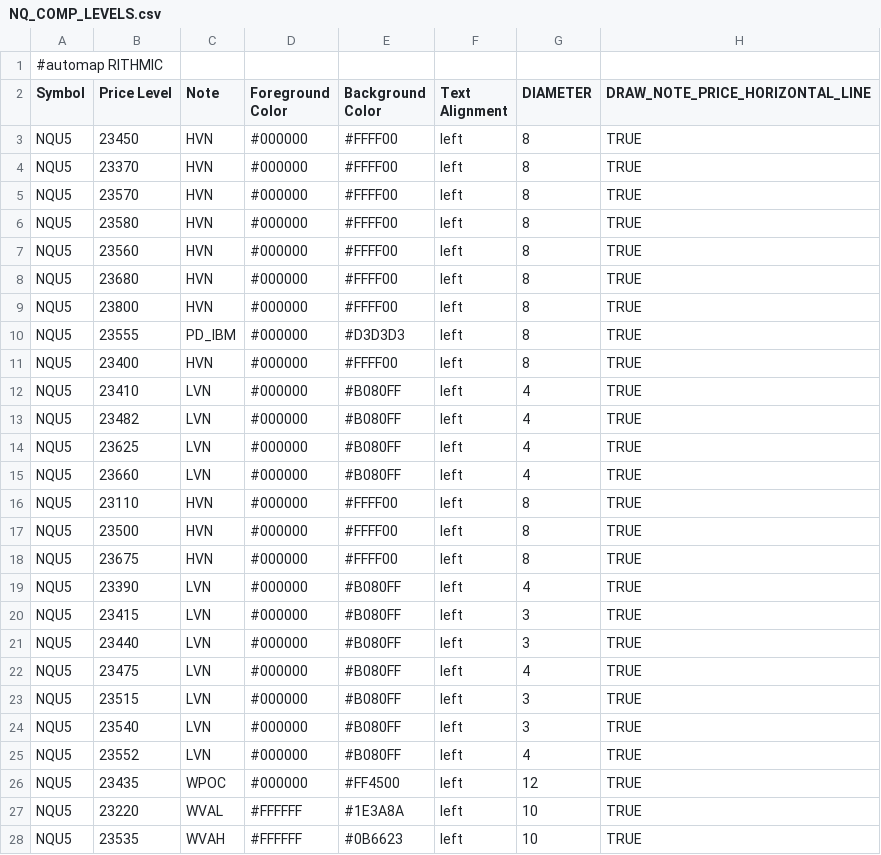
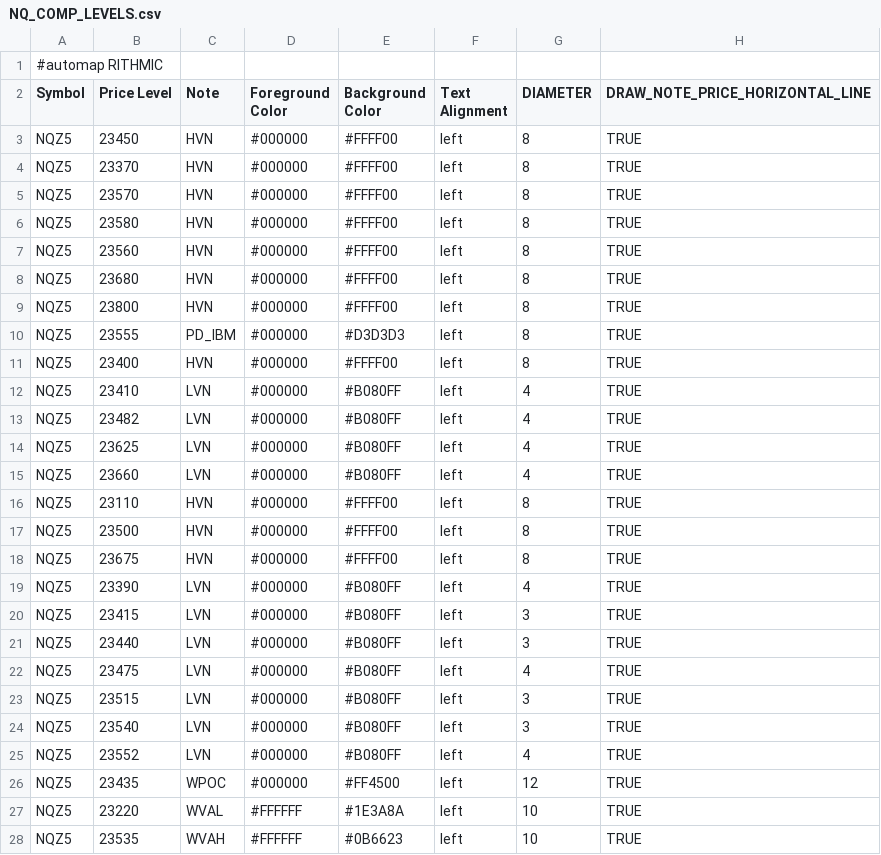
Before and after one commit to Ghostz-Of-Moar/bookmap_CLoudNotes, a CSV file: NQ_COMP_LEVELS.csv, drawn as a sheet; only a part is shown; the diff covers the shown part only.

```diff
--- a/NQ_COMP_LEVELS.csv
+++ b/NQ_COMP_LEVELS.csv
@@ -2,27 +2,27 @@
 Symbol,Price Level,Note,Foreground Color,Background Color,Text Alignment,DIAMETER, DRAW_NOTE_PRICE_HORIZONTAL_LINE
-NQU5,23450,HVN,#000000,#FFFF00,left,8,TRUE
-NQU5,23370,HVN,#000000,#FFFF00,left,8,TRUE
-NQU5,23570,HVN,#000000,#FFFF00,left,8,TRUE
-NQU5,23580,HVN,#000000,#FFFF00,left,8,TRUE
-NQU5,23560,HVN,#000000,#FFFF00,left,8,TRUE
-NQU5,23680,HVN,#000000,#FFFF00,left,8,TRUE
-NQU5,23800,HVN,#000000,#FFFF00,left,8,TRUE
-NQU5,23555,PD_IBM,#000000,#D3D3D3,left,8,TRUE
-NQU5,23400,HVN,#000000,#FFFF00,left,8,TRUE
-NQU5,23410,LVN,#000000,#B080FF,left,4,TRUE
-NQU5,23482,LVN,#000000,#B080FF,left,4,TRUE
-NQU5,23625,LVN,#000000,#B080FF,left,4,TRUE
-NQU5,23660,LVN,#000000,#B080FF,left,4,TRUE
-NQU5,23110,HVN,#000000,#FFFF00,left,8,TRUE
-NQU5,23500,HVN,#000000,#FFFF00,left,8,TRUE
-NQU5,23675,HVN,#000000,#FFFF00,left,8,TRUE
-NQU5,23390,LVN,#000000,#B080FF,left,4,TRUE
-NQU5,23415,LVN,#000000,#B080FF,left,3,TRUE
-NQU5,23440,LVN,#000000,#B080FF,left,3,TRUE
-NQU5,23475,LVN,#000000,#B080FF,left,4,TRUE
-NQU5,23515,LVN,#000000,#B080FF,left,3,TRUE
-NQU5,23540,LVN,#000000,#B080FF,left,3,TRUE
-NQU5,23552,LVN,#000000,#B080FF,left,4,TRUE
-NQU5,23435,WPOC,#000000,#FF4500,left,12,TRUE
-NQU5,23220,WVAL,#FFFFFF,#1E3A8A,left,10,TRUE
-NQU5,23535,WVAH,#FFFFFF,#0B6623,left,10,TRUE
+NQZ5,23450,HVN,#000000,#FFFF00,left,8,TRUE
+NQZ5,23370,HVN,#000000,#FFFF00,left,8,TRUE
+NQZ5,23570,HVN,#000000,#FFFF00,left,8,TRUE
+NQZ5,23580,HVN,#000000,#FFFF00,left,8,TRUE
+NQZ5,23560,HVN,#000000,#FFFF00,left,8,TRUE
+NQZ5,23680,HVN,#000000,#FFFF00,left,8,TRUE
+NQZ5,23800,HVN,#000000,#FFFF00,left,8,TRUE
+NQZ5,23555,PD_IBM,#000000,#D3D3D3,left,8,TRUE
+NQZ5,23400,HVN,#000000,#FFFF00,left,8,TRUE
+NQZ5,23410,LVN,#000000,#B080FF,left,4,TRUE
+NQZ5,23482,LVN,#000000,#B080FF,left,4,TRUE
+NQZ5,23625,LVN,#000000,#B080FF,left,4,TRUE
+NQZ5,23660,LVN,#000000,#B080FF,left,4,TRUE
+NQZ5,23110,HVN,#000000,#FFFF00,left,8,TRUE
+NQZ5,23500,HVN,#000000,#FFFF00,left,8,TRUE
+NQZ5,23675,HVN,#000000,#FFFF00,left,8,TRUE
+NQZ5,23390,LVN,#000000,#B080FF,left,4,TRUE
+NQZ5,23415,LVN,#000000,#B080FF,left,3,TRUE
+NQZ5,23440,LVN,#000000,#B080FF,left,3,TRUE
+NQZ5,23475,LVN,#000000,#B080FF,left,4,TRUE
+NQZ5,23515,LVN,#000000,#B080FF,left,3,TRUE
+NQZ5,23540,LVN,#000000,#B080FF,left,3,TRUE
+NQZ5,23552,LVN,#000000,#B080FF,left,4,TRUE
+NQZ5,23435,WPOC,#000000,#FF4500,left,12,TRUE
+NQZ5,23220,WVAL,#FFFFFF,#1E3A8A,left,10,TRUE
+NQZ5,23535,WVAH,#FFFFFF,#0B6623,left,10,TRUE
```
Also changed, not shown: 13 edited cells elsewhere in this file, MNQ_COMP_LEVELS.csv, MNQ_VAE_EXTREMES.csv, 3 other files.
